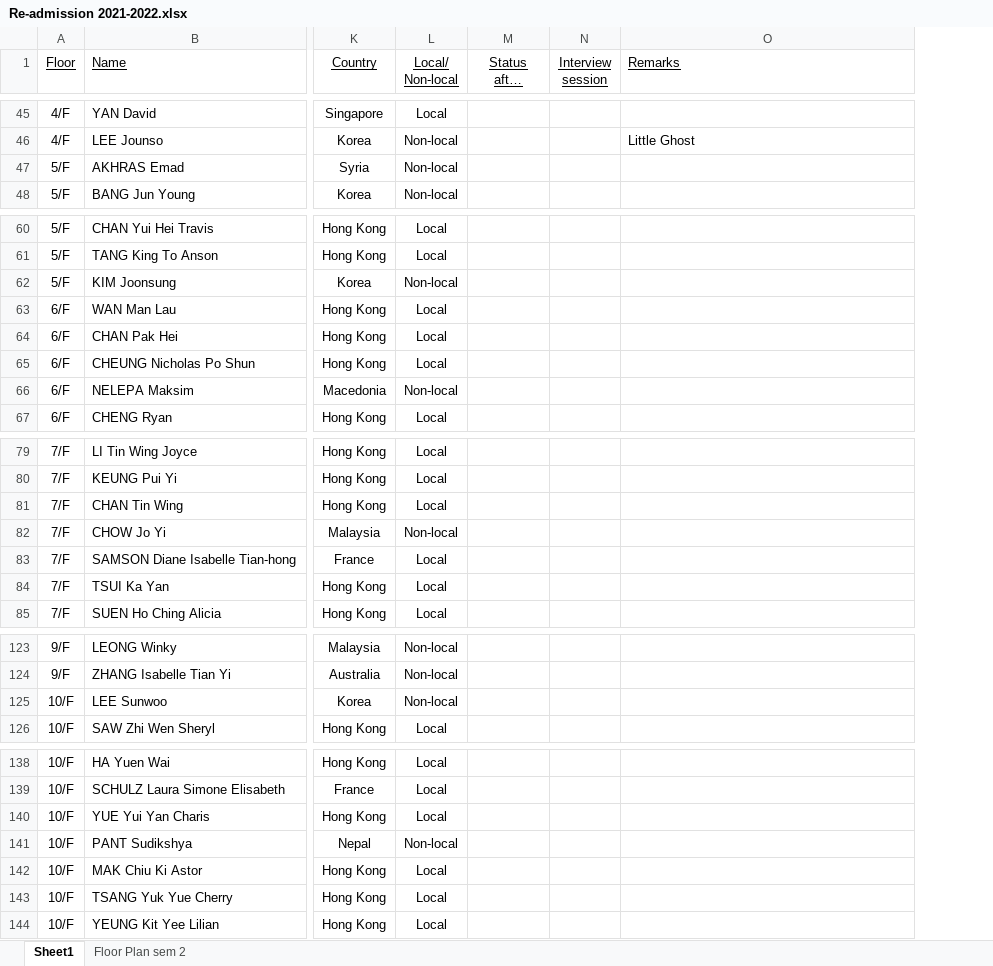
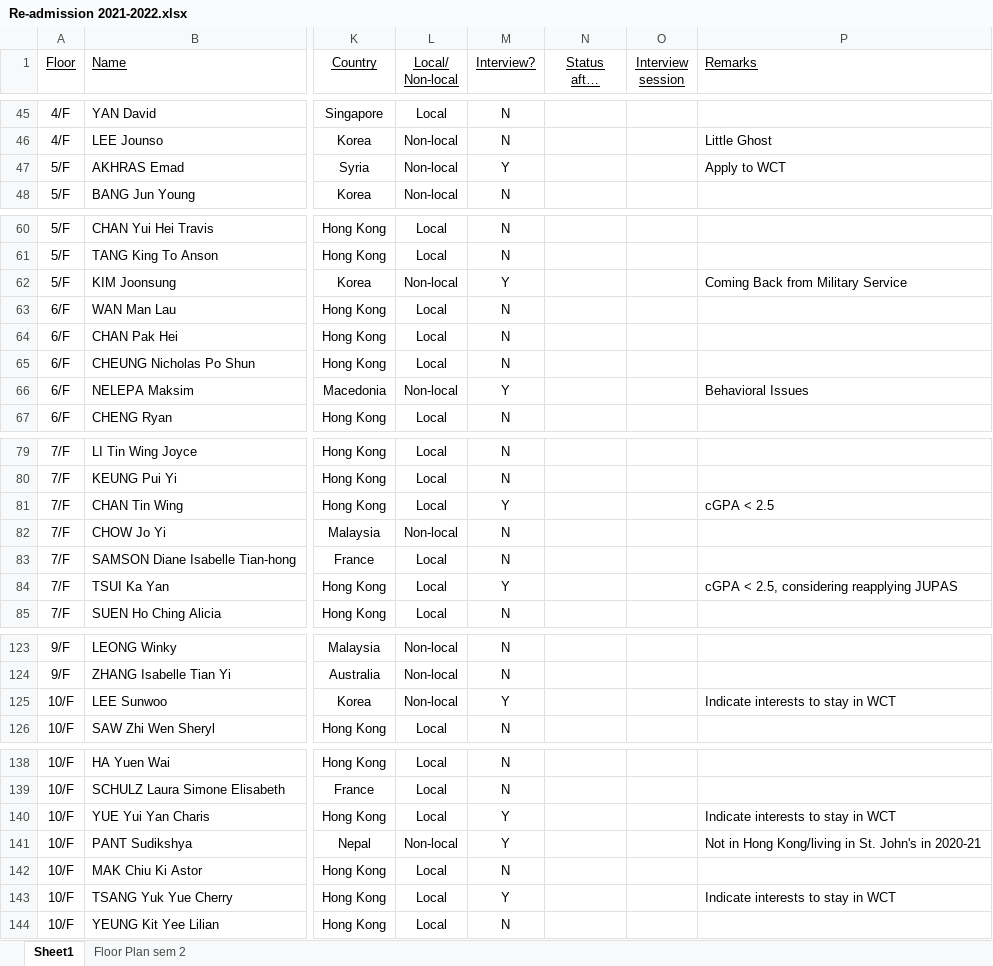
Before and after one commit to OnionOrio/stjohnshk, an Excel workbook: Re-admission 2021-2022.xlsx, sheet Sheet1, drawn as a sheet; only a part is shown, gaps mark what is left out; long unchanged cells end in …; values as stored, in another font and other column widths than the file's, no borders; addresses are those after the commit; the diff covers the shown part only; the diff names each change by its address in the sheet, - before the commit and + after, or states it on an @@ line.

```diff
--- a/Re-admission 2021-2022.xlsx (sheet Sheet1)
+++ b/Re-admission 2021-2022.xlsx (sheet Sheet1)
+column M (Interview?), rows 45-48: N | N | Y | N; rows 60-67: N | N | Y | N | N | N | Y | N; rows 79-85: N | N | Y | N | N | Y | N; rows 123-126: N | N | Y | N; rows 138-144: N | N | Y | Y | N | Y | N
-P47 (Remarks): (empty)
+P47 (Remarks): Apply to WCT
-P62 (Remarks): (empty)
+P62 (Remarks): Coming Back from Military Service
-P66 (Remarks): (empty)
+P66 (Remarks): Behavioral Issues
-P81 (Remarks): (empty)
+P81 (Remarks): cGPA < 2.5
-P84 (Remarks): (empty)
+P84 (Remarks): cGPA < 2.5, considering reapplying JUPAS
-P125 (Remarks): (empty)
+P125 (Remarks): Indicate interests to stay in WCT
-P140 (Remarks): (empty)
+P140 (Remarks): Indicate interests to stay in WCT
-P141 (Remarks): (empty)
+P141 (Remarks): Not in Hong Kong/living in St. John's in 2020-21
-P143 (Remarks): (empty)
+P143 (Remarks): Indicate interests to stay in WCT
```
Also changed, not shown: 11 edited cells elsewhere in this sheet.
